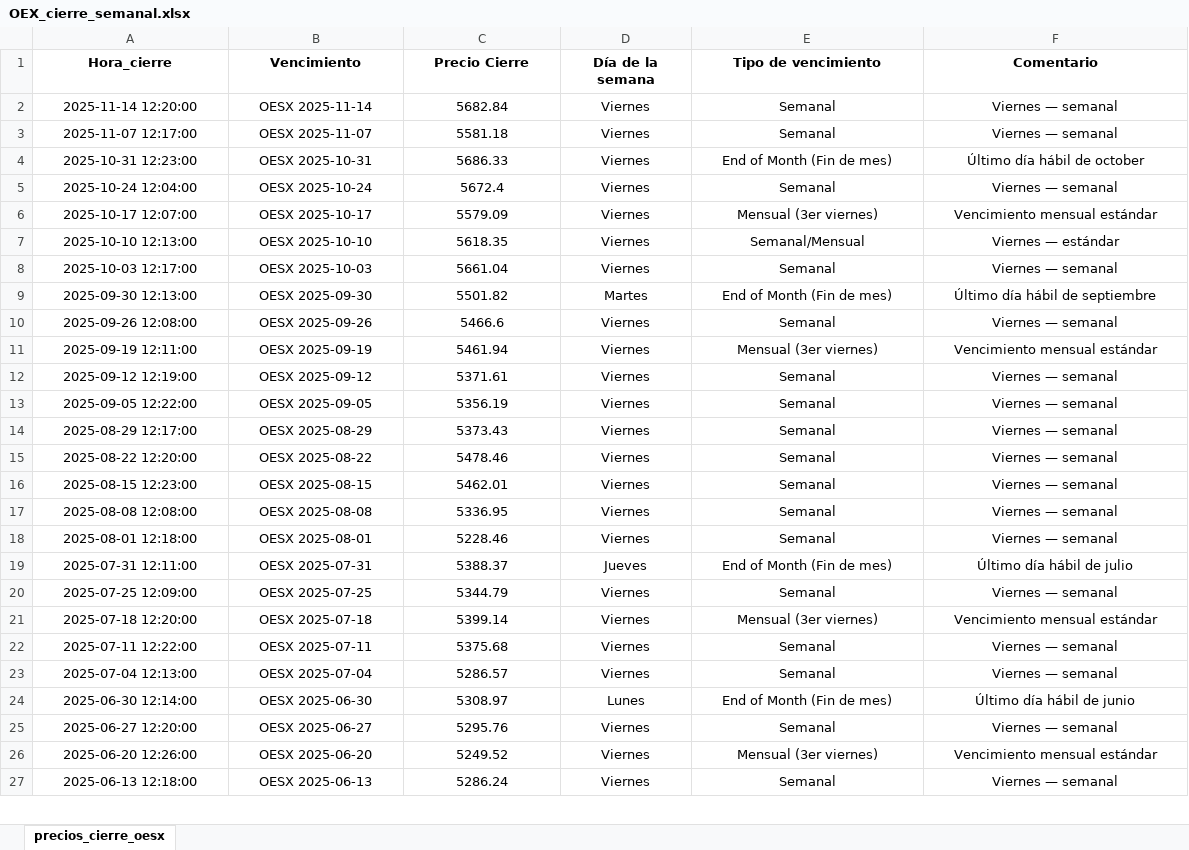
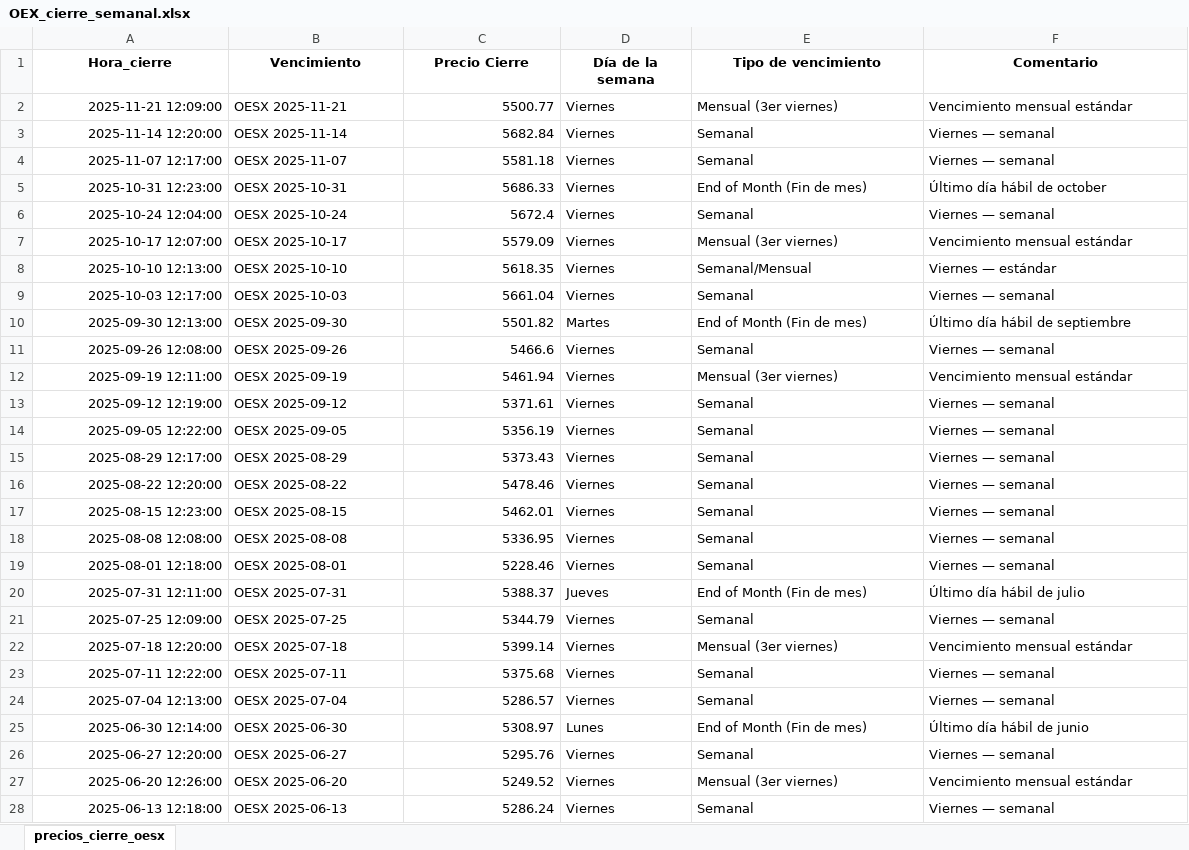
Before and after one commit to miguelangel-70/Options, an Excel workbook: OEX_cierre_semanal.xlsx, sheet precios_cierre_oesx, drawn as a sheet; only a part is shown; values as stored, in another font and other column widths than the file's, no borders; addresses are those after the commit; the diff covers the shown part only; the diff names each change by its address in the sheet, - before the commit and + after, or states it on an @@ line.

Commit message:
Cierre semanal 21.11.2025

```diff
--- a/OEX_cierre_semanal.xlsx (sheet precios_cierre_oesx)
+++ b/OEX_cierre_semanal.xlsx (sheet precios_cierre_oesx)
+row 2: 2025-11-21 12:09:00 | OESX 2025-11-21 | 5500.77 | Viernes | Mensual (3er viernes) | Vencimiento mensual estándar
-A3:A28 alignment: center
+A3:A28 alignment: right
-B3:B28 alignment: center
+B3:B28 alignment: left
-C3:C28 alignment: center
+C3:C28 alignment: right
-D3:F28 alignment: center
+D3:F28 alignment: left
```
Also changed, not shown: cell formats elsewhere in this sheet.
